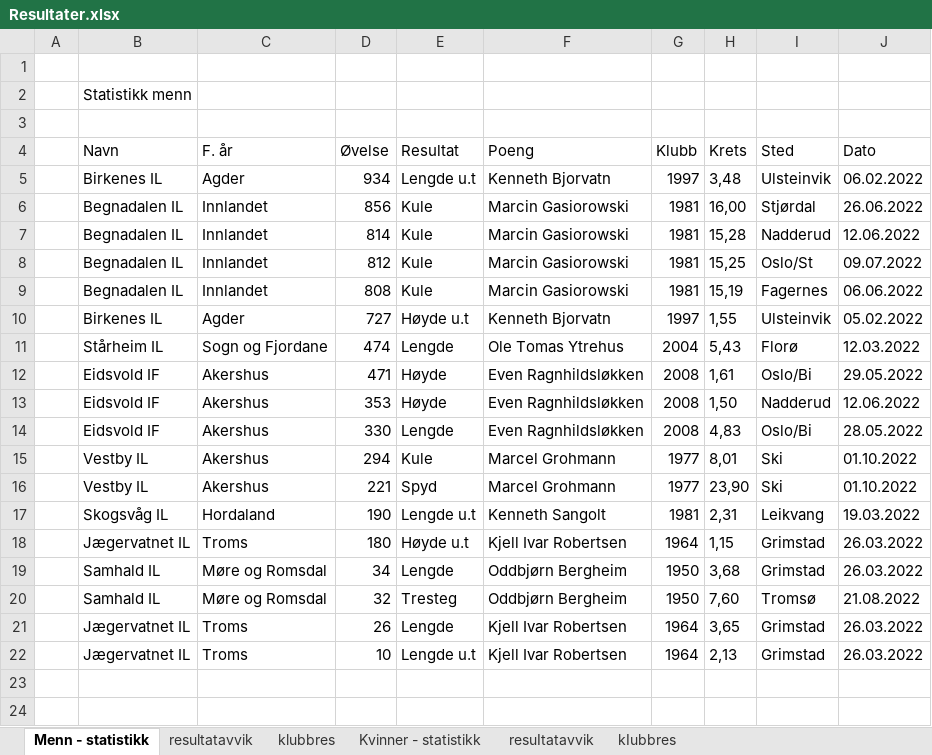
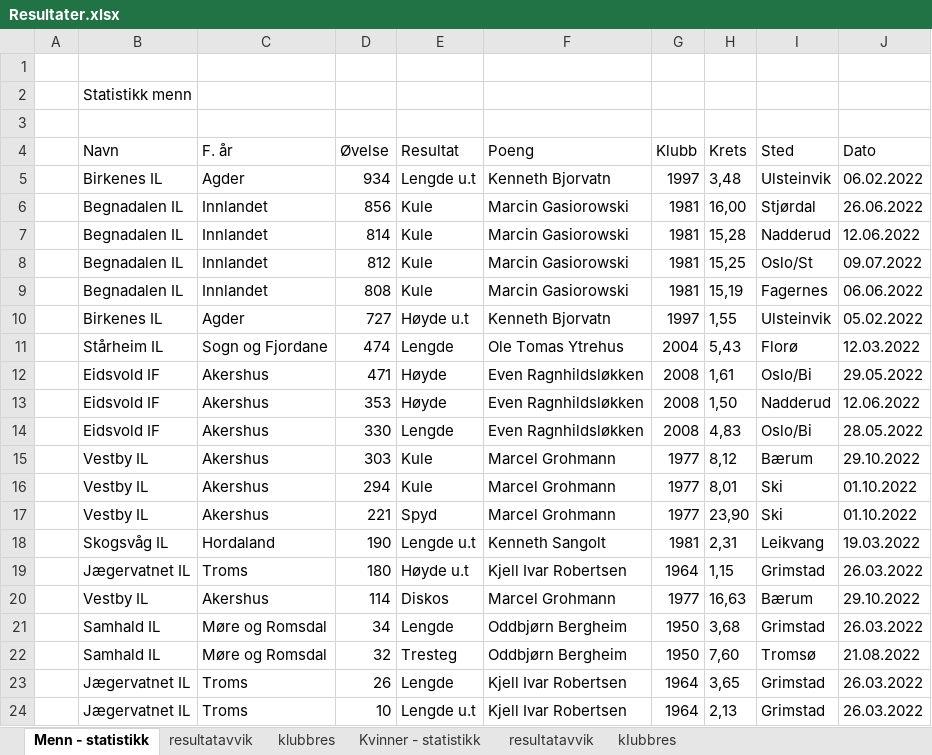
Before and after one commit to perellef/Seriekalkulator-Friidrett, an Excel workbook: output/Resultater.xlsx, sheet Menn - statistikk, drawn as a sheet; values as stored, in another font and other column widths than the file's, no borders; the diff names each change by its address in the sheet, - before the commit and + after, or states it on an @@ line.

```diff
--- a/output/Resultater.xlsx (sheet Menn - statistikk)
+++ b/output/Resultater.xlsx (sheet Menn - statistikk)
+row 15:  | Vestby IL | Akershus | 303 | Kule | Marcel Grohmann | 1977 | 8,12 | Bærum | 29.10.2022
+row 20:  | Vestby IL | Akershus | 114 | Diskos | Marcel Grohmann | 1977 | 16,63 | Bærum | 29.10.2022
```
Also changed, not shown: sheet klubbres, output/Lagserien 2022 1-2. div.xlsx, output/Lagserien 2022 kvinner 3. div.xlsx, 2 other files.
